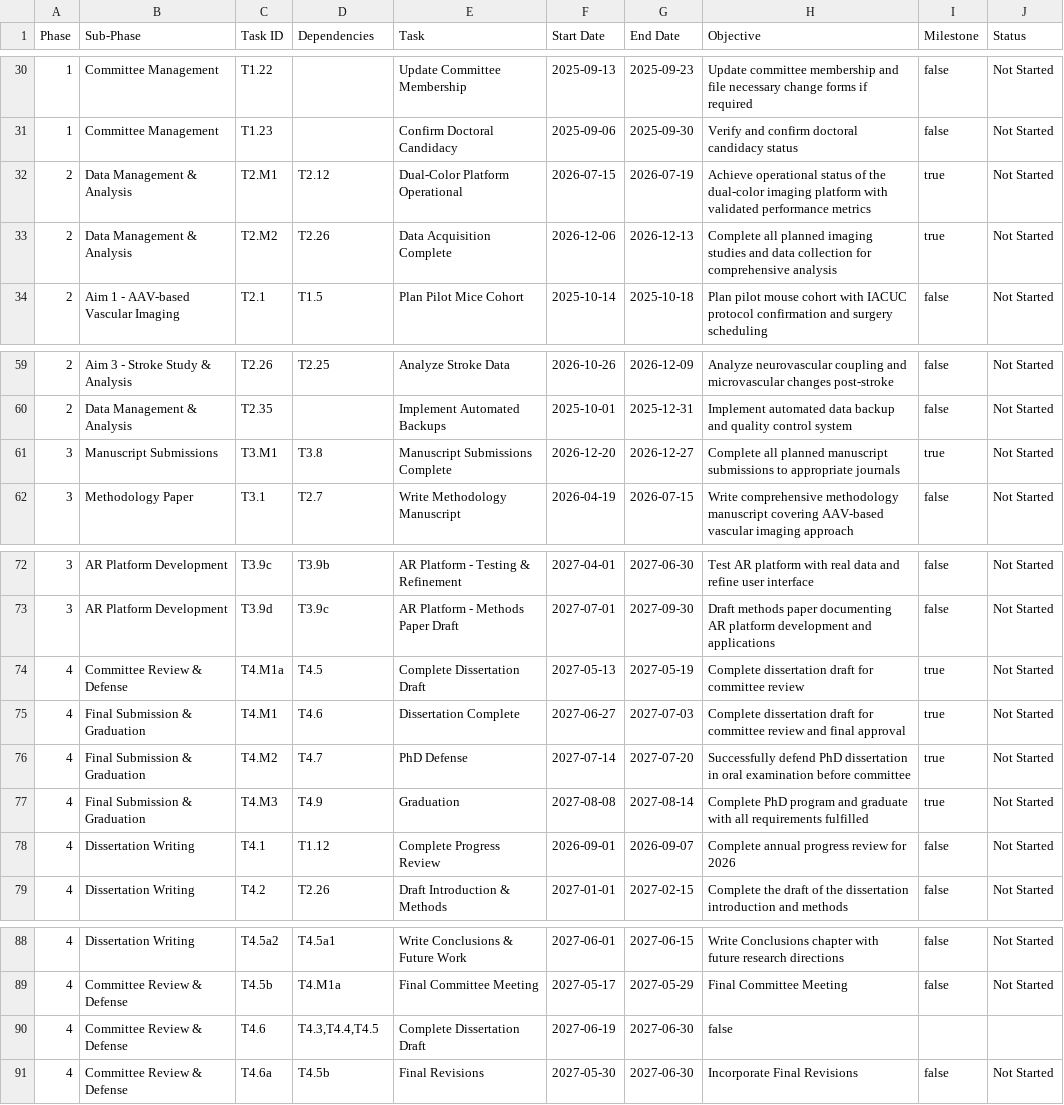
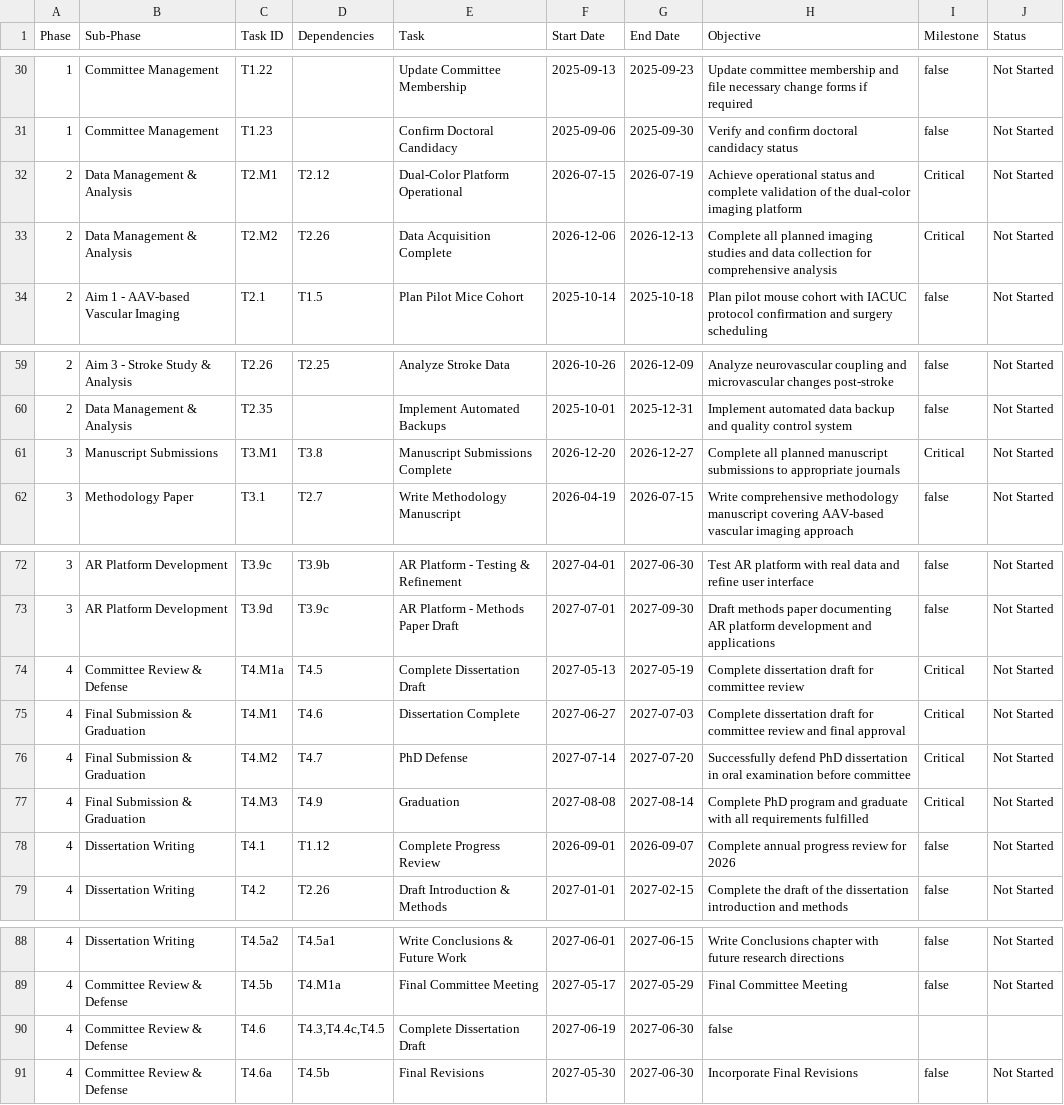
Before and after one commit to guitarbeat/gantt, a CSV file: input_data/research_timeline_v5.1_comprehensive.csv, drawn as a sheet; only a part is shown, gaps mark what is left out.

Commit message:
refactor: enhance CSV validation logic by adding milestone consistency checks, dependency cycle detection, and improving task ID format validation

```diff
--- a/input_data/research_timeline_v5.1_comprehensive.csv
+++ b/input_data/research_timeline_v5.1_comprehensive.csv
@@ -31,4 +31,4 @@ Phase,Sub-Phase,Task ID,Dependencies,Task,Start Date,End Date,Objective,Mileston
 1,Committee Management,T1.23,,Confirm Doctoral Candidacy,2025-09-06,2025-09-30,Verify and confirm doctoral candidacy status,false,Not Started
-2,Data Management & Analysis,T2.M1,T2.12,Dual-Color Platform Operational,2026-07-15,2026-07-19,Achieve operational status of the dual-color imaging platform with validated performance metrics,true,Not Started
-2,Data Management & Analysis,T2.M2,T2.26,Data Acquisition Complete,2026-12-06,2026-12-13,Complete all planned imaging studies and data collection for comprehensive analysis,true,Not Started
+2,Data Management & Analysis,T2.M1,T2.12,Dual-Color Platform Operational,2026-07-15,2026-07-19,Achieve operational status and complete validation of the dual-color imaging platform,Critical,Not Started
+2,Data Management & Analysis,T2.M2,T2.26,Data Acquisition Complete,2026-12-06,2026-12-13,Complete all planned imaging studies and data collection for comprehensive analysis,Critical,Not Started
 2,Aim 1 - AAV-based Vascular Imaging,T2.1,T1.5,Plan Pilot Mice Cohort,2025-10-14,2025-10-18,Plan pilot mouse cohort with IACUC protocol confirmation and surgery scheduling,false,Not Started
@@ -60,3 +60,3 @@ Phase,Sub-Phase,Task ID,Dependencies,Task,Start Date,End Date,Objective,Mileston
 2,Data Management & Analysis,T2.35,,Implement Automated Backups,2025-10-01,2025-12-31,Implement automated data backup and quality control system,false,Not Started
-3,Manuscript Submissions,T3.M1,T3.8,Manuscript Submissions Complete,2026-12-20,2026-12-27,Complete all planned manuscript submissions to appropriate journals,true,Not Started
+3,Manuscript Submissions,T3.M1,T3.8,Manuscript Submissions Complete,2026-12-20,2026-12-27,Complete all planned manuscript submissions to appropriate journals,Critical,Not Started
 3,Methodology Paper,T3.1,T2.7,Write Methodology Manuscript,2026-04-19,2026-07-15,Write comprehensive methodology manuscript covering AAV-based vascular imaging approach,false,Not Started
@@ -73,6 +73,6 @@ Phase,Sub-Phase,Task ID,Dependencies,Task,Start Date,End Date,Objective,Mileston
 3,AR Platform Development,T3.9d,T3.9c,AR Platform - Methods Paper Draft,2027-07-01,2027-09-30,Draft methods paper documenting AR platform development and applications,false,Not Started
-4,Committee Review & Defense,T4.M1a,T4.5,Complete Dissertation Draft,2027-05-13,2027-05-19,Complete dissertation draft for committee review,true,Not Started
-4,Final Submission & Graduation,T4.M1,T4.6,Dissertation Complete,2027-06-27,2027-07-03,Complete dissertation draft for committee review and final approval,true,Not Started
-4,Final Submission & Graduation,T4.M2,T4.7,PhD Defense,2027-07-14,2027-07-20,Successfully defend PhD dissertation in oral examination before committee,true,Not Started
-4,Final Submission & Graduation,T4.M3,T4.9,Graduation,2027-08-08,2027-08-14,Complete PhD program and graduate with all requirements fulfilled,true,Not Started
+4,Committee Review & Defense,T4.M1a,T4.5,Complete Dissertation Draft,2027-05-13,2027-05-19,Complete dissertation draft for committee review,Critical,Not Started
+4,Final Submission & Graduation,T4.M1,T4.6,Dissertation Complete,2027-06-27,2027-07-03,Complete dissertation draft for committee review and final approval,Critical,Not Started
+4,Final Submission & Graduation,T4.M2,T4.7,PhD Defense,2027-07-14,2027-07-20,Successfully defend PhD dissertation in oral examination before committee,Critical,Not Started
+4,Final Submission & Graduation,T4.M3,T4.9,Graduation,2027-08-08,2027-08-14,Complete PhD program and graduate with all requirements fulfilled,Critical,Not Started
 4,Dissertation Writing,T4.1,T1.12,Complete Progress Review,2026-09-01,2026-09-07,Complete annual progress review for 2026,false,Not Started
@@ -89,3 +89,3 @@ Phase,Sub-Phase,Task ID,Dependencies,Task,Start Date,End Date,Objective,Mileston
 4,Committee Review & Defense,T4.5b,T4.M1a,Final Committee Meeting,2027-05-17,2027-05-29,Final Committee Meeting,false,Not Started
-4,Committee Review & Defense,T4.6,"T4.3,T4.4,T4.5",Complete Dissertation Draft,2027-06-19,2027-06-30,false,,
+4,Committee Review & Defense,T4.6,"T4.3,T4.4c,T4.5",Complete Dissertation Draft,2027-06-19,2027-06-30,false,,
 4,Committee Review & Defense,T4.6a,T4.5b,Final Revisions,2027-05-30,2027-06-30,Incorporate Final Revisions,false,Not Started
```
Also changed, not shown: 3 other files.
